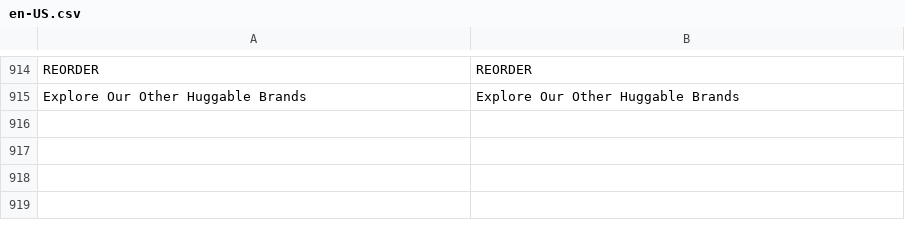
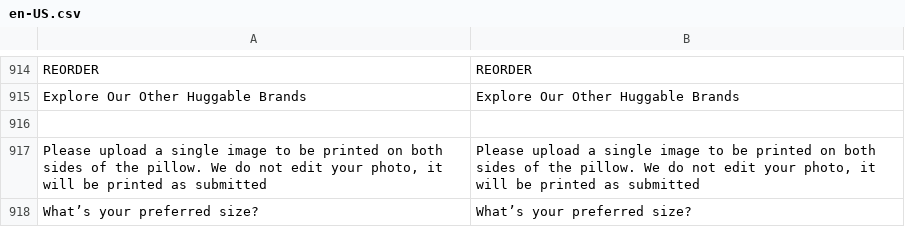
Before and after one commit to BudsiesApp/vsf-capybara, a CSV file: resource/i18n/en-US.csv, drawn as a sheet; only a part is shown, gaps mark what is left out; the diff names each change by its address in the sheet, - before the commit and + after, or states it on an @@ line.

Commit message:
Refs #31980: Sample Pillow Form - tweak artwork hint

```diff
--- a/resource/i18n/en-US.csv
+++ b/resource/i18n/en-US.csv
+row 916: (empty)
+row 917: Please upload a single image to be printed on both sides of the pillow. We do not edit your photo, it will be printed as submitted | Please upload a single image to be printed on both sides of the pillow. We do not edit your photo, it will be printed as submitted
+row 918: What’s your preferred size? | What’s your preferred size?
```
Also changed, not shown: 1 other file.
